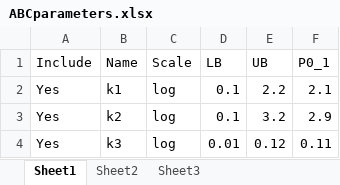
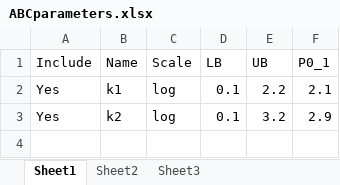
Before and after one commit to gQSPSim/gQSPSim_public, an Excel workbook: Sessions/ABC/ABCparameters.xlsx, sheet Sheet1, drawn as a sheet; values as stored, in another font and other column widths than the file's, no borders; the diff names each change by its address in the sheet, - before the commit and + after, or states it on an @@ line.

```diff
--- a/Sessions/ABC/ABCparameters.xlsx (sheet Sheet1)
+++ b/Sessions/ABC/ABCparameters.xlsx (sheet Sheet1)
-row 4: Yes | k3 | log | 0.01 | 0.12 | 0.11
```
Also changed, not shown: 7 other files.
